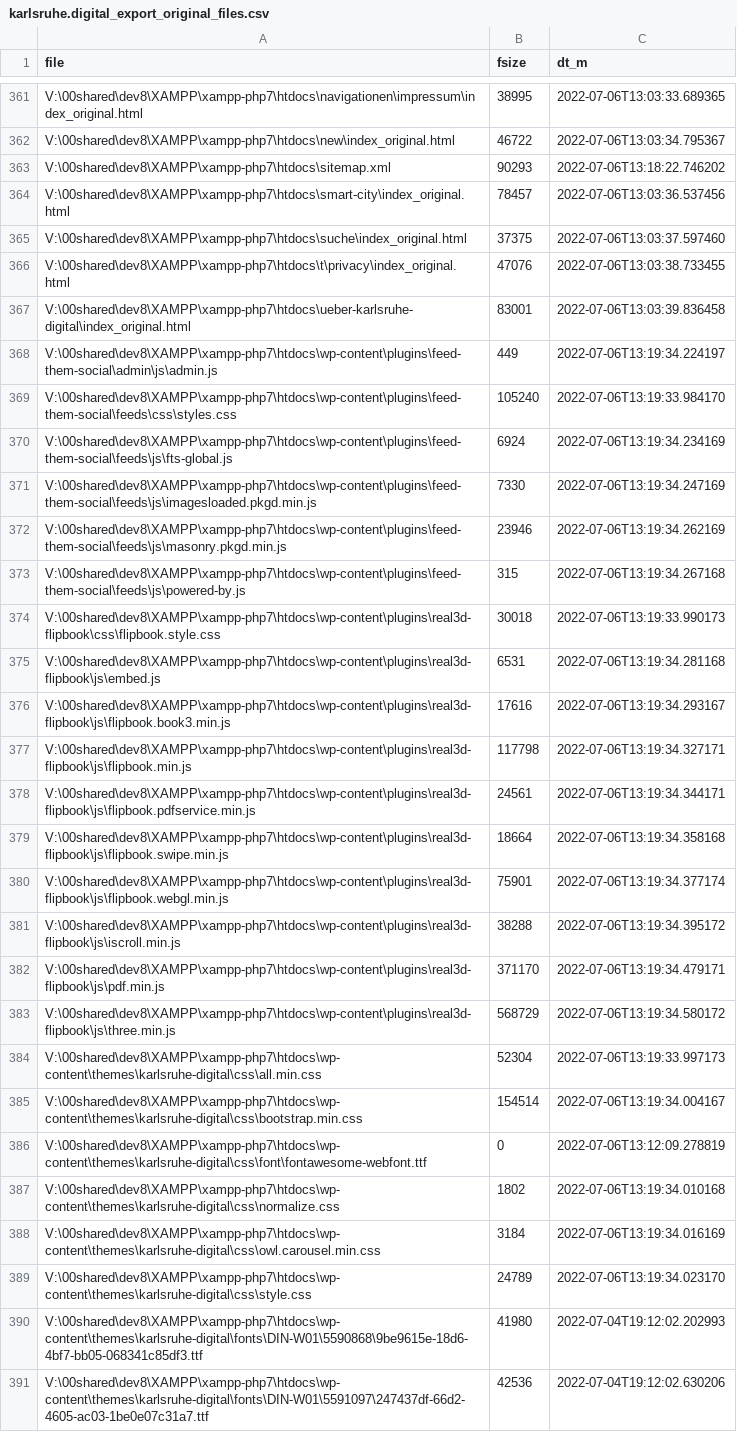
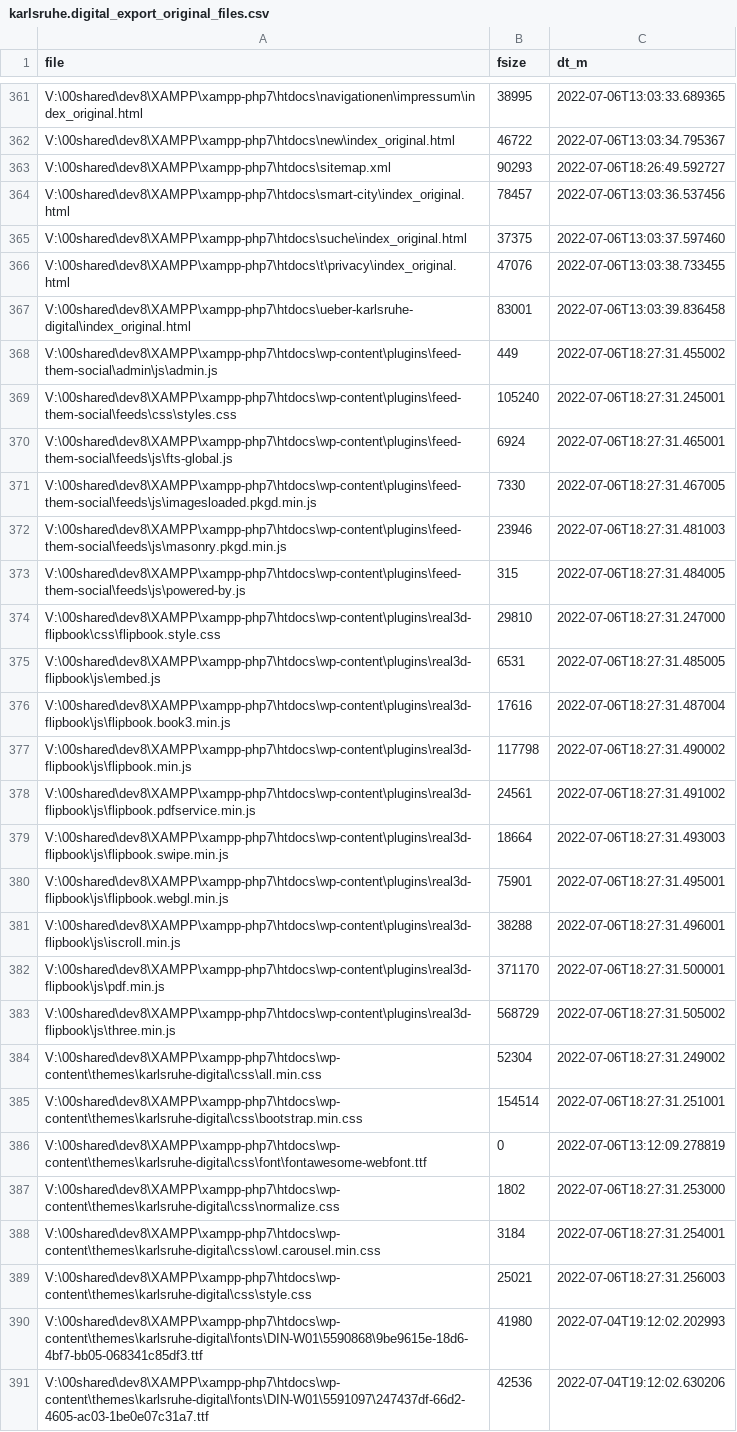
Before and after one commit to johanjohan/minimalcarbon, a CSV file: data/karlsruhe.digital/karlsruhe.digital_export_original_files.csv, drawn as a sheet; only a part is shown, gaps mark what is left out; the diff covers the shown part only; the diff names each change by its address in the sheet, - before the commit and + after, or states it on an @@ line.

```diff
--- a/data/karlsruhe.digital/karlsruhe.digital_export_original_files.csv
+++ b/data/karlsruhe.digital/karlsruhe.digital_export_original_files.csv
-C363 (dt_m): 2022-07-06T13:18:22.746202
+C363 (dt_m): 2022-07-06T18:26:49.592727
-C368 (dt_m): 2022-07-06T13:19:34.224197
+C368 (dt_m): 2022-07-06T18:27:31.455002
-C369 (dt_m): 2022-07-06T13:19:33.984170
+C369 (dt_m): 2022-07-06T18:27:31.245001
-C370 (dt_m): 2022-07-06T13:19:34.234169
+C370 (dt_m): 2022-07-06T18:27:31.465001
-C371 (dt_m): 2022-07-06T13:19:34.247169
+C371 (dt_m): 2022-07-06T18:27:31.467005
-C372 (dt_m): 2022-07-06T13:19:34.262169
+C372 (dt_m): 2022-07-06T18:27:31.481003
-C373 (dt_m): 2022-07-06T13:19:34.267168
+C373 (dt_m): 2022-07-06T18:27:31.484005
-B374 (fsize): 30018
+B374 (fsize): 29810
-C374 (dt_m): 2022-07-06T13:19:33.990173
+C374 (dt_m): 2022-07-06T18:27:31.247000
-C375 (dt_m): 2022-07-06T13:19:34.281168
+C375 (dt_m): 2022-07-06T18:27:31.485005
-C376 (dt_m): 2022-07-06T13:19:34.293167
+C376 (dt_m): 2022-07-06T18:27:31.487004
-C377 (dt_m): 2022-07-06T13:19:34.327171
+C377 (dt_m): 2022-07-06T18:27:31.490002
-C378 (dt_m): 2022-07-06T13:19:34.344171
+C378 (dt_m): 2022-07-06T18:27:31.491002
-C379 (dt_m): 2022-07-06T13:19:34.358168
+C379 (dt_m): 2022-07-06T18:27:31.493003
-C380 (dt_m): 2022-07-06T13:19:34.377174
+C380 (dt_m): 2022-07-06T18:27:31.495001
-C381 (dt_m): 2022-07-06T13:19:34.395172
+C381 (dt_m): 2022-07-06T18:27:31.496001
-C382 (dt_m): 2022-07-06T13:19:34.479171
+C382 (dt_m): 2022-07-06T18:27:31.500001
-C383 (dt_m): 2022-07-06T13:19:34.580172
+C383 (dt_m): 2022-07-06T18:27:31.505002
-C384 (dt_m): 2022-07-06T13:19:33.997173
+C384 (dt_m): 2022-07-06T18:27:31.249002
-C385 (dt_m): 2022-07-06T13:19:34.004167
+C385 (dt_m): 2022-07-06T18:27:31.251001
-C387 (dt_m): 2022-07-06T13:19:34.010168
+C387 (dt_m): 2022-07-06T18:27:31.253000
-C388 (dt_m): 2022-07-06T13:19:34.016169
+C388 (dt_m): 2022-07-06T18:27:31.254001
-B389 (fsize): 24789
+B389 (fsize): 25021
-C389 (dt_m): 2022-07-06T13:19:34.023170
+C389 (dt_m): 2022-07-06T18:27:31.256003
```
Also changed, not shown: 14 edited cells elsewhere in this file, data/karlsruhe.digital/karlsruhe.digital_export_unpowered_files.csv, 3 other files.
